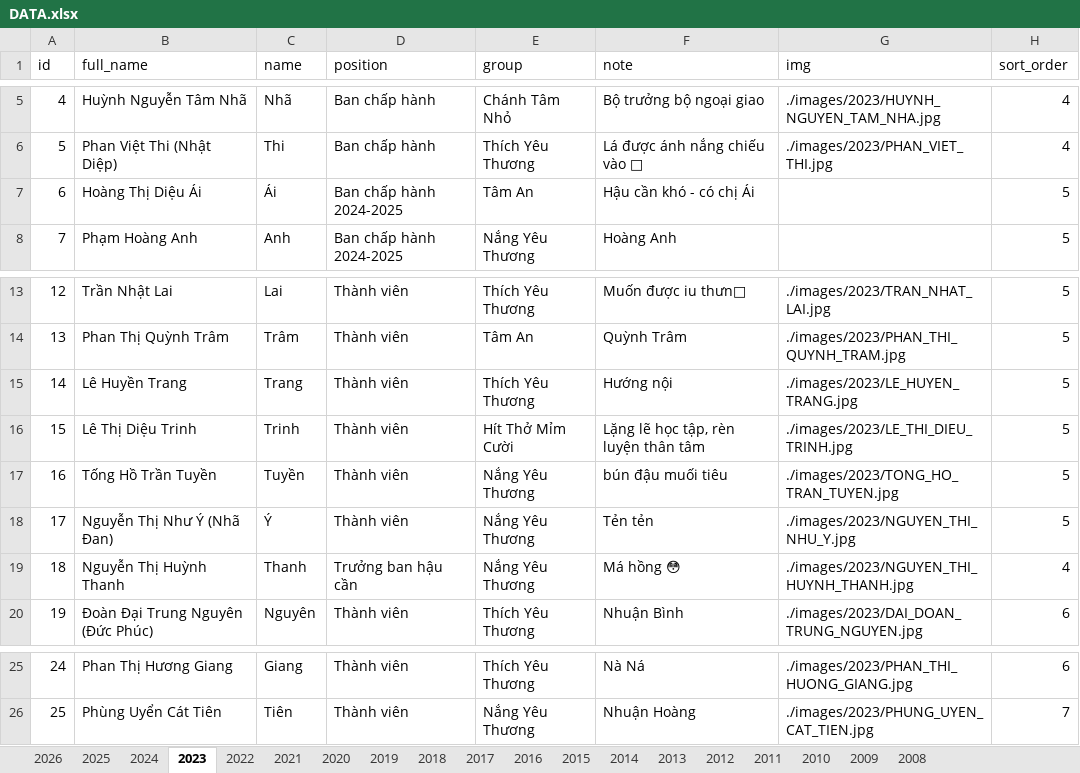
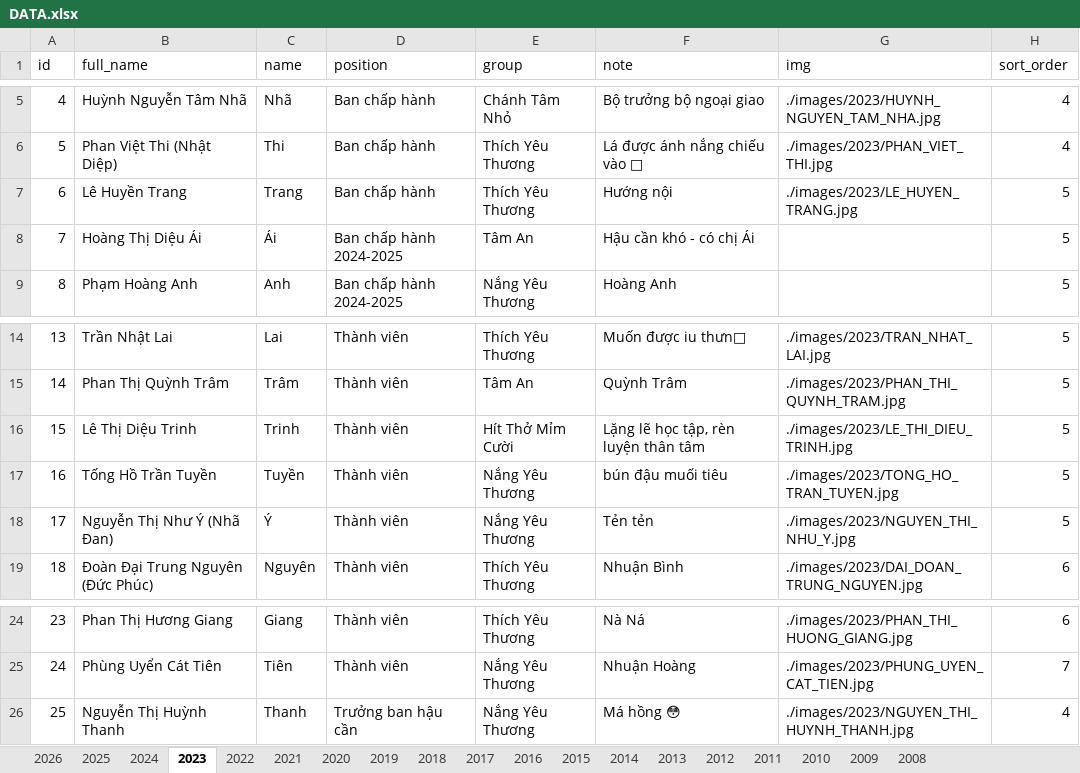
Before and after one commit to bantruyenthongchanhtam/hoc-chung-chanh-tam, an Excel workbook: data/DATA.xlsx, sheet 2023, drawn as a sheet; only a part is shown, gaps mark what is left out; values as stored, in another font and other column widths than the file's, no borders; removed rows and columns are numbered as before the commit, all else as after; the diff names each change by its address in the sheet, - before the commit and + after, or states it on an @@ line.

Commit message:
fix data

```diff
--- a/data/DATA.xlsx (sheet 2023)
+++ b/data/DATA.xlsx (sheet 2023)
+row 7: 6 | Lê Huyền Trang | Trang | Ban chấp hành | Thích Yêu Thương | Hướng nội | ./images/2023/LE_HUYEN_TRANG.jpg | 5
@@ column A (id) renumbered between rows 8 and 25 @@
-row 15: 14 | Lê Huyền Trang | Trang | Thành viên | Thích Yêu Thương | Hướng nội | ./images/2023/LE_HUYEN_TRANG.jpg | 5
@@ row 19 moved to row 26: 25 @@
```
